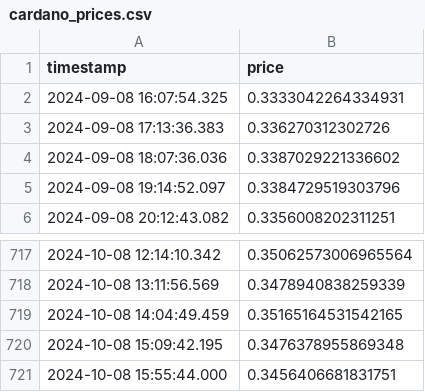
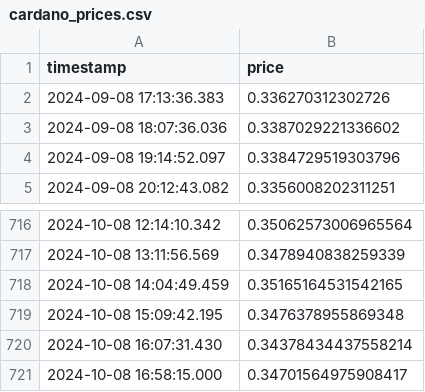
Before and after one commit to Zezoo123/DeFi-Arbitrage-and-Prediction-Tool, a CSV file: data/prices_over_time/cardano_prices.csv, drawn as a sheet; only a part is shown, gaps mark what is left out.

```diff
--- a/data/prices_over_time/cardano_prices.csv
+++ b/data/prices_over_time/cardano_prices.csv
@@ -1,3 +1,2 @@
 timestamp,price
-2024-09-08 16:07:54.325,0.3333042264334931
 2024-09-08 17:13:36.383,0.336270312302726
@@ -720,2 +719,3 @@ timestamp,price
 2024-10-08 15:09:42.195,0.3476378955869348
-2024-10-08 15:55:44.000,0.3456406681831751
+2024-10-08 16:07:31.430,0.34378434437558214
+2024-10-08 16:58:15.000,0.34701564975908417
```
Also changed, not shown: data/prices_over_time/bitcoin_prices.csv, 8 other files.
